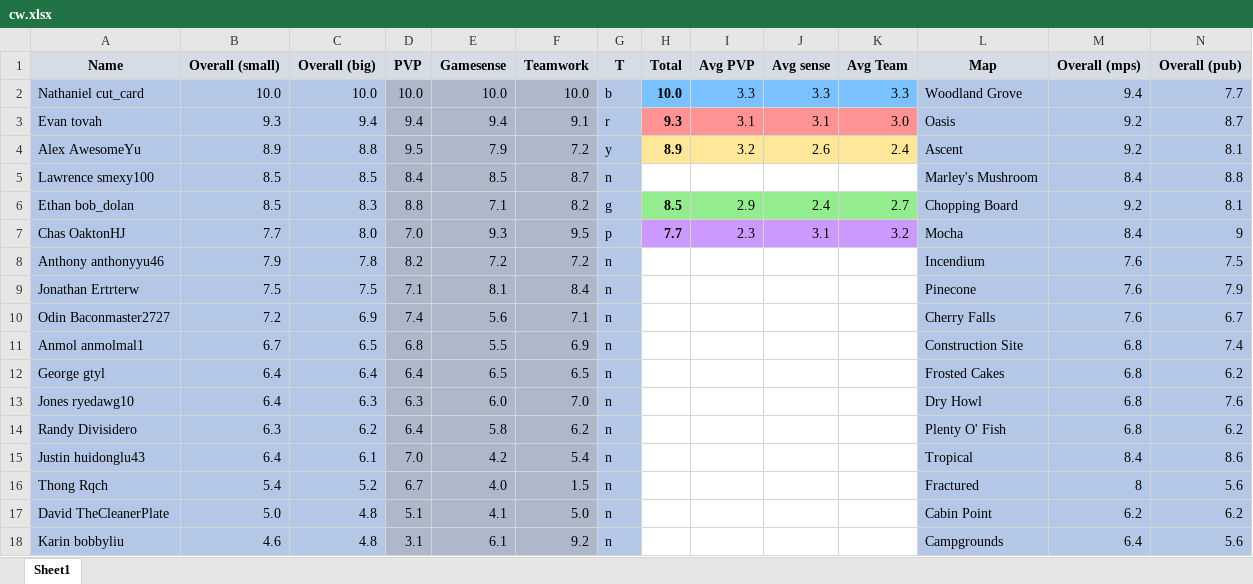
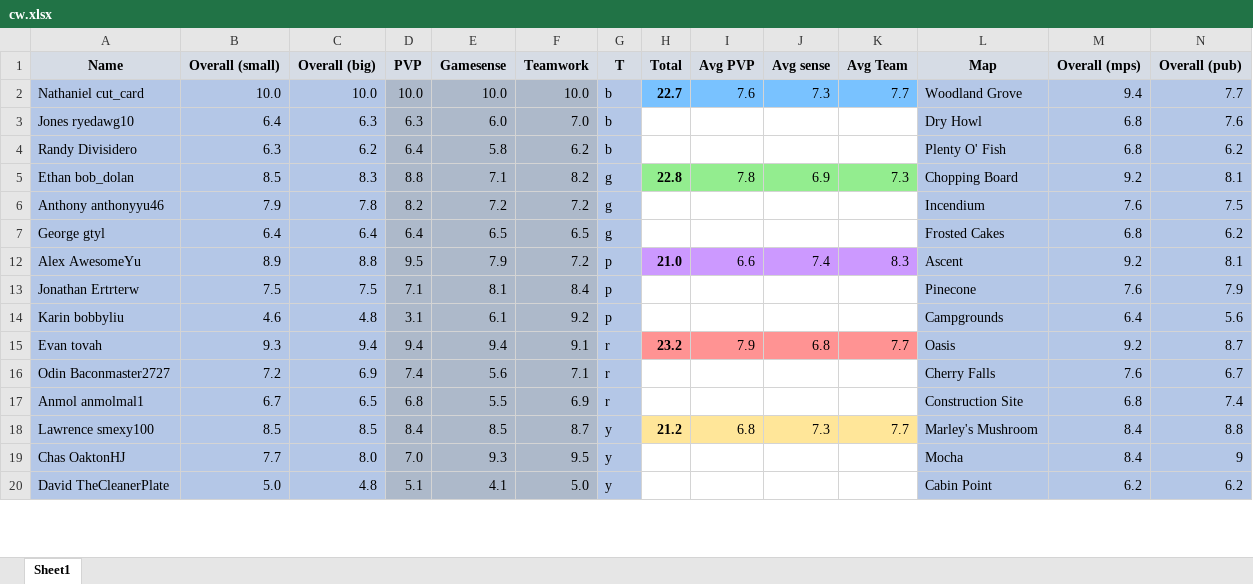
Before and after one commit to TroyNeubauer/CWTeams, an Excel workbook: cw.xlsx, sheet Sheet1, drawn as a sheet; only a part is shown; values as stored, in another font and other column widths than the file's, no borders; conditional formats not drawn; removed rows and columns are numbered as before the commit, all else as after; rows hold the shown columns only; the diff covers the shown part only; the diff names each change by its address in the sheet, - before the commit and + after, or states it on an @@ line.

Commit message:
Updated rankings

```diff
--- a/cw.xlsx (sheet Sheet1)
+++ b/cw.xlsx (sheet Sheet1)
-H2 (Total): 10.0
+H2 (Total): 22.7
-I2 (Avg PVP): 3.3
+I2 (Avg PVP): 7.6
-J2 (Avg sense): 3.3
+J2 (Avg sense): 7.3
-K2 (Avg Team): 3.3
+K2 (Avg Team): 7.7
-row 3: Evan tovah | 9.3 | 9.4 | 9.4 | 9.4 | 9.1 | r | 9.3 | 3.1 | 3.1 | 3.0 | Oasis | 9.2 | 8.7
-row 4: Alex AwesomeYu | 8.9 | 8.8 | 9.5 | 7.9 | 7.2 | y | 8.9 | 3.2 | 2.6 | 2.4 | Ascent | 9.2 | 8.1
-row 5: Lawrence smexy100 | 8.5 | 8.5 | 8.4 | 8.5 | 8.7 | n |  |  |  |  | Marley's Mushroom | 8.4 | 8.8
+row 3: Jones ryedawg10 | 6.4 | 6.3 | 6.3 | 6.0 | 7.0 | b |  |  |  |  | Dry Howl | 6.8 | 7.6
+row 4: Randy Divisidero | 6.3 | 6.2 | 6.4 | 5.8 | 6.2 | b |  |  |  |  | Plenty O' Fish | 6.8 | 6.2
-H5 (Total): 8.5
+H5 (Total): 22.8
-I5 (Avg PVP): 2.9
+I5 (Avg PVP): 7.8
-J5 (Avg sense): 2.4
+J5 (Avg sense): 6.9
-K5 (Avg Team): 2.7
+K5 (Avg Team): 7.3
-row 7: Chas OaktonHJ | 7.7 | 8.0 | 7.0 | 9.3 | 9.5 | p | 7.7 | 2.3 | 3.1 | 3.2 | Mocha | 8.4 | 9
-G6 (T): n
+G6 (T): g
+row 7: George gtyl | 6.4 | 6.4 | 6.4 | 6.5 | 6.5 | g |  |  |  |  | Frosted Cakes | 6.8 | 6.2
+row 12: Alex AwesomeYu | 8.9 | 8.8 | 9.5 | 7.9 | 7.2 | p | 21.0 | 6.6 | 7.4 | 8.3 | Ascent | 9.2 | 8.1
-G13 (T): n
+G13 (T): p
+row 14: Karin bobbyliu | 4.6 | 4.8 | 3.1 | 6.1 | 9.2 | p |  |  |  |  | Campgrounds | 6.4 | 5.6
+row 15: Evan tovah | 9.3 | 9.4 | 9.4 | 9.4 | 9.1 | r | 23.2 | 7.9 | 6.8 | 7.7 | Oasis | 9.2 | 8.7
-G16:G17 (T): n
+G16:G17 (T): r
-row 12: George gtyl | 6.4 | 6.4 | 6.4 | 6.5 | 6.5 | n |  |  |  |  | Frosted Cakes | 6.8 | 6.2
-row 13: Jones ryedawg10 | 6.4 | 6.3 | 6.3 | 6.0 | 7.0 | n |  |  |  |  | Dry Howl | 6.8 | 7.6
-row 14: Randy Divisidero | 6.3 | 6.2 | 6.4 | 5.8 | 6.2 | n |  |  |  |  | Plenty O' Fish | 6.8 | 6.2
@@ row 15 hidden: Justin huidonglu43 | 6.4 | 6.1 | 7.0 | 4.2 | 5.4 | n |  |  |  |  | Tropical | 8.4 | 8.6 @@
@@ row 16 hidden: Thong Rqch | 5.4 | 5.2 | 6.7 | 4.0 | 1.5 | n |  |  |  |  | Fractured | 8 | 5.6 @@
+row 18: Lawrence smexy100 | 8.5 | 8.5 | 8.4 | 8.5 | 8.7 | y | 21.2 | 6.8 | 7.3 | 7.7 | Marley's Mushroom | 8.4 | 8.8
+row 19: Chas OaktonHJ | 7.7 | 8.0 | 7.0 | 9.3 | 9.5 | y |  |  |  |  | Mocha | 8.4 | 9
-G20 (T): n
+G20 (T): y
-row 18: Karin bobbyliu | 4.6 | 4.8 | 3.1 | 6.1 | 9.2 | n |  |  |  |  | Campgrounds | 6.4 | 5.6
```
Also changed, not shown: 2 hidden or unhidden rows elsewhere in this sheet, formulas that keep their value.
